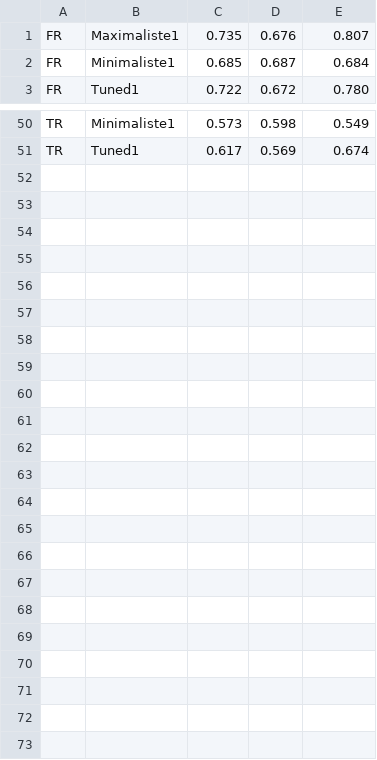
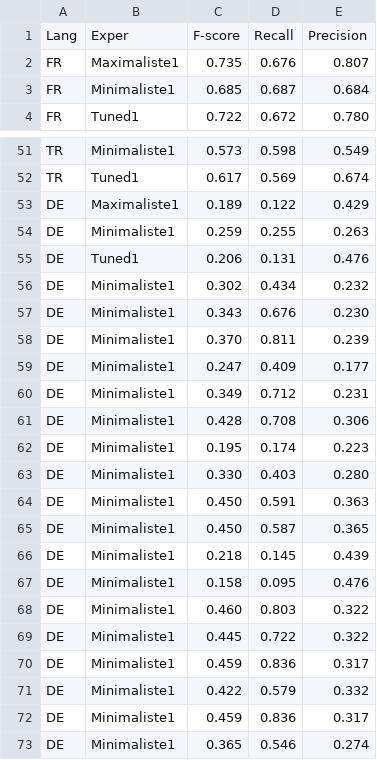
Before and after one commit to hazemalsaied/IdenSys, a CSV file: Results/results.csv, drawn as a sheet; only a part is shown, gaps mark what is left out.

Commit message:
Commit 3

```diff
--- a/Results/results.csv
+++ b/Results/results.csv
@@ -1 +1,2 @@
+Lang,Exper, F-score, Recall,Precision
 FR,Maximaliste1,0.735,0.676,0.807
@@ -51 +52,22 @@ TR,Minimaliste1,0.573,0.598,0.549
 TR,Tuned1,0.617,0.569,0.674
+DE,Maximaliste1,0.189,0.122,0.429
+DE,Minimaliste1,0.259,0.255,0.263
+DE,Tuned1,0.206,0.131,0.476
+DE,Minimaliste1,0.302,0.434,0.232
+DE,Minimaliste1,0.343,0.676,0.230
+DE,Minimaliste1,0.370,0.811,0.239
+DE,Minimaliste1,0.247,0.409,0.177
+DE,Minimaliste1,0.349,0.712,0.231
+DE,Minimaliste1,0.428,0.708,0.306
+DE,Minimaliste1,0.195,0.174,0.223
+DE,Minimaliste1,0.330,0.403,0.280
+DE,Minimaliste1,0.450,0.591,0.363
+DE,Minimaliste1,0.450,0.587,0.365
+DE,Minimaliste1,0.218,0.145,0.439
+DE,Minimaliste1,0.158,0.095,0.476
+DE,Minimaliste1,0.460,0.803,0.322
+DE,Minimaliste1,0.445,0.722,0.322
+DE,Minimaliste1,0.459,0.836,0.317
+DE,Minimaliste1,0.422,0.579,0.332
+DE,Minimaliste1,0.459,0.836,0.317
+DE,Minimaliste1,0.365,0.546,0.274
```
